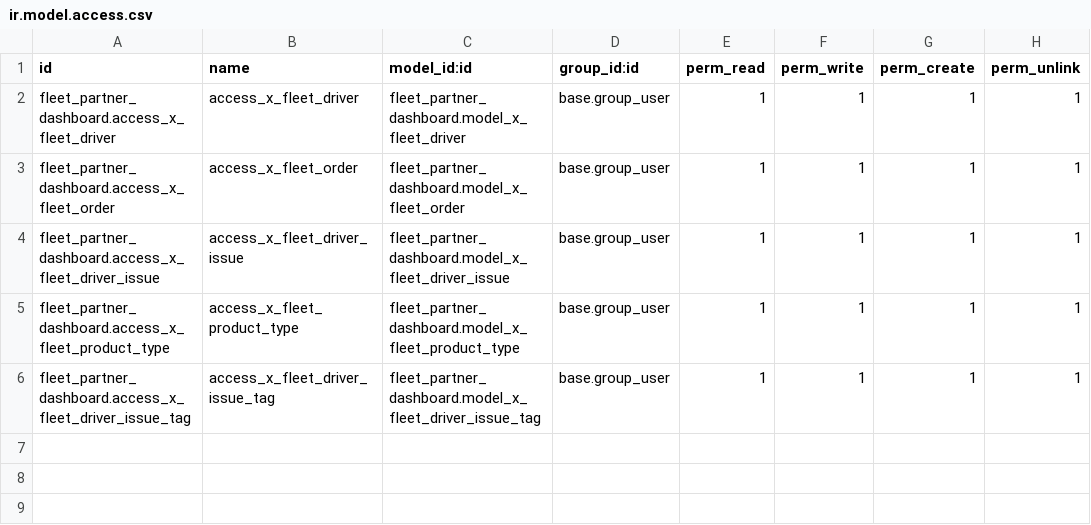
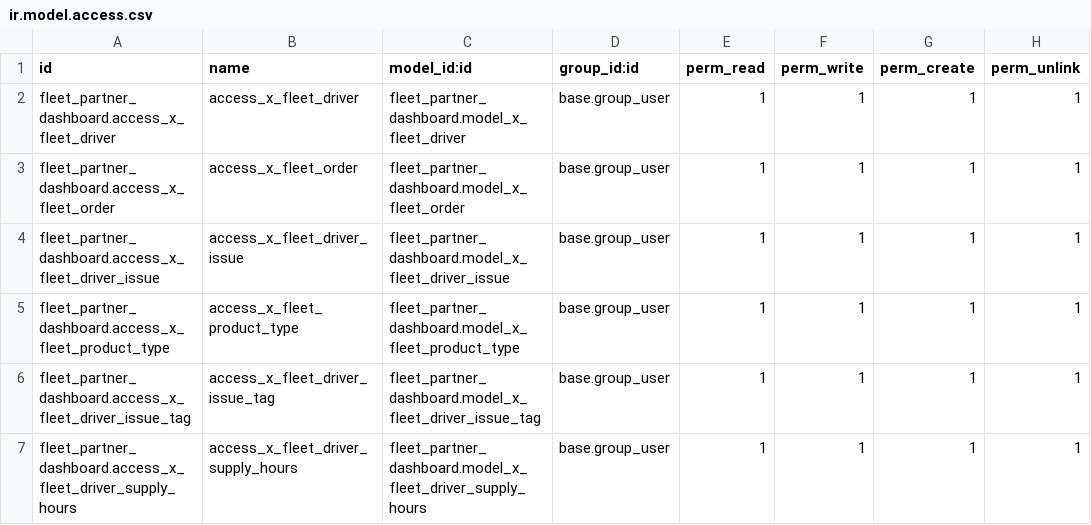
Before and after one commit to chifeinim/odoo, a CSV file: custom_addons/fleet_partner_dashboard/security/ir.model.access.csv, drawn as a sheet.

Commit message:
Add Supply Hours model

```diff
--- a/custom_addons/fleet_partner_dashboard/security/ir.model.access.csv
+++ b/custom_addons/fleet_partner_dashboard/security/ir.model.access.csv
@@ -6 +6,2 @@ fleet_partner_dashboard.access_x_fleet_product_type,access_x_fleet_product_type,
 fleet_partner_dashboard.access_x_fleet_driver_issue_tag,access_x_fleet_driver_issue_tag,fleet_partner_dashboard.model_x_fleet_driver_issue_tag,base.group_user,1,1,1,1
+fleet_partner_dashboard.access_x_fleet_driver_supply_hours,access_x_fleet_driver_supply_hours,fleet_partner_dashboard.model_x_fleet_driver_supply_hours,base.group_user,1,1,1,1
```
Also changed, not shown: 5 other files.
